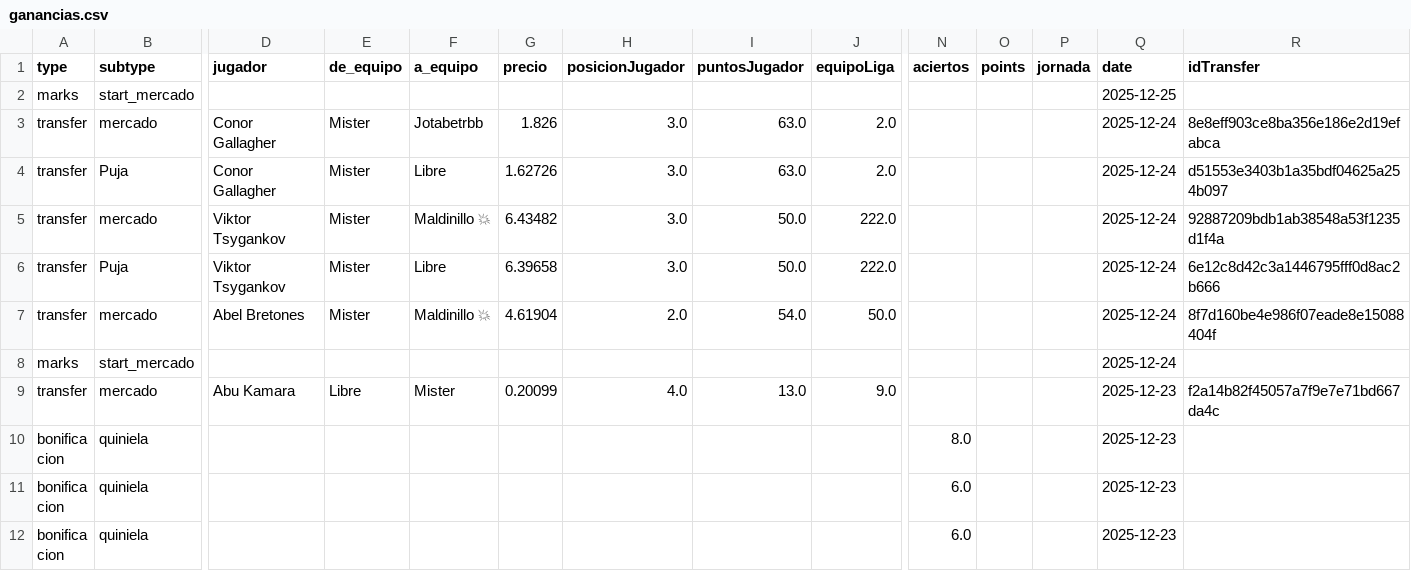
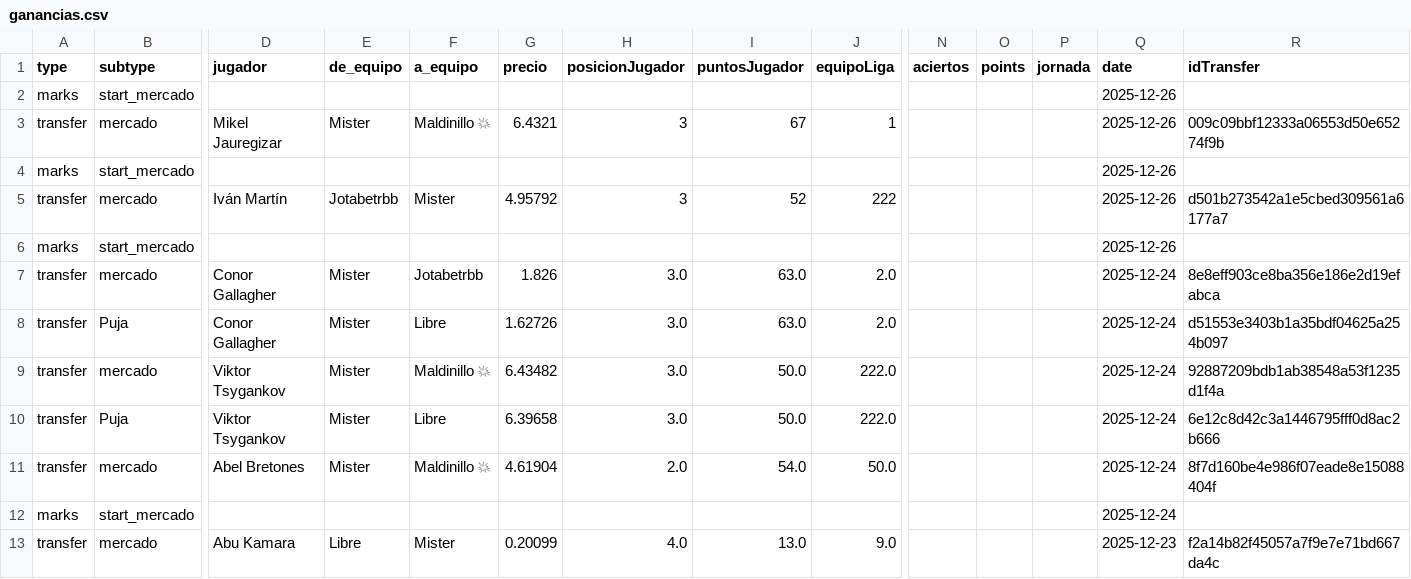
Before and after one commit to javica98/MisterFantasy_analytics, a CSV file: data/processed/ganancias.csv, drawn as a sheet; only a part is shown, gaps mark what is left out; the shorter side is filled out with more unchanged rows; rows hold the shown columns only; the diff names each change by its address in the sheet, - before the commit and + after, or states it on an @@ line.

```diff
--- a/data/processed/ganancias.csv
+++ b/data/processed/ganancias.csv
-Q2 (date): 2025-12-25
+Q2 (date): 2025-12-26
+row 3: transfer | mercado | Mikel Jauregizar | Mister | Maldinillo 💥 | 6.4321 | 3 | 67 | 1 |  |  |  | 2025-12-26 | 009c09bbf12333a06553d50e65274f9b
+row 4: marks | start_mercado |  |  |  |  |  |  |  |  |  |  | 2025-12-26
+row 5: transfer | mercado | Iván Martín | Jotabetrbb | Mister | 4.95792 | 3 | 52 | 222 |  |  |  | 2025-12-26 | d501b273542a1e5cbed309561a6177a7
+row 6: marks | start_mercado |  |  |  |  |  |  |  |  |  |  | 2025-12-26
```
Also changed, not shown: data/processed/jornadas.csv, data/processed/mercado.csv, 1 other file.
